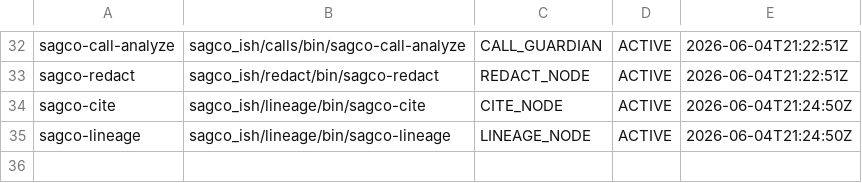
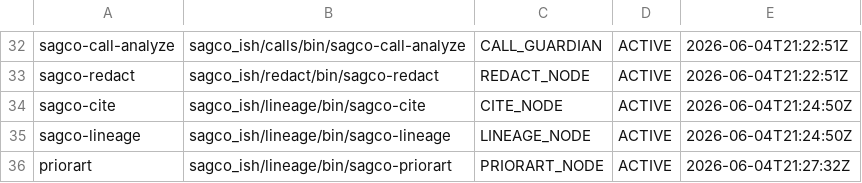
Before and after one commit to Me10101-01/Sovereignty-Architecture-Elevator-Pitch-, a CSV file: sagco_ish/registry/logs/command_registry.csv, drawn as a sheet; only a part is shown, gaps mark what is left out.

```diff
--- a/sagco_ish/registry/logs/command_registry.csv
+++ b/sagco_ish/registry/logs/command_registry.csv
@@ -35 +35,2 @@ sagco-cite,sagco_ish/lineage/bin/sagco-cite,CITE_NODE,ACTIVE,2026-06-04T21:24:50
 sagco-lineage,sagco_ish/lineage/bin/sagco-lineage,LINEAGE_NODE,ACTIVE,2026-06-04T21:24:50Z
+priorart,sagco_ish/lineage/bin/sagco-priorart,PRIORART_NODE,ACTIVE,2026-06-04T21:27:32Z
```
Also changed, not shown: sagco_ish/shared_state/logs/state_updates.csv, 3 other files.
